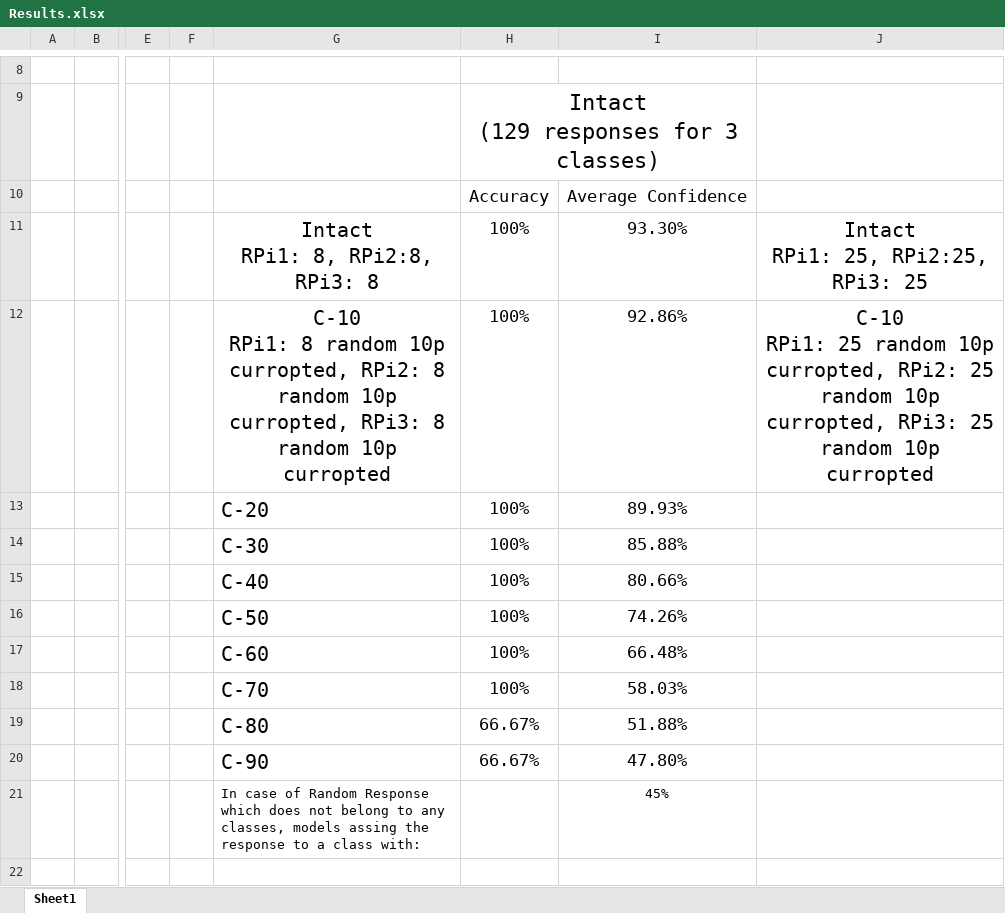
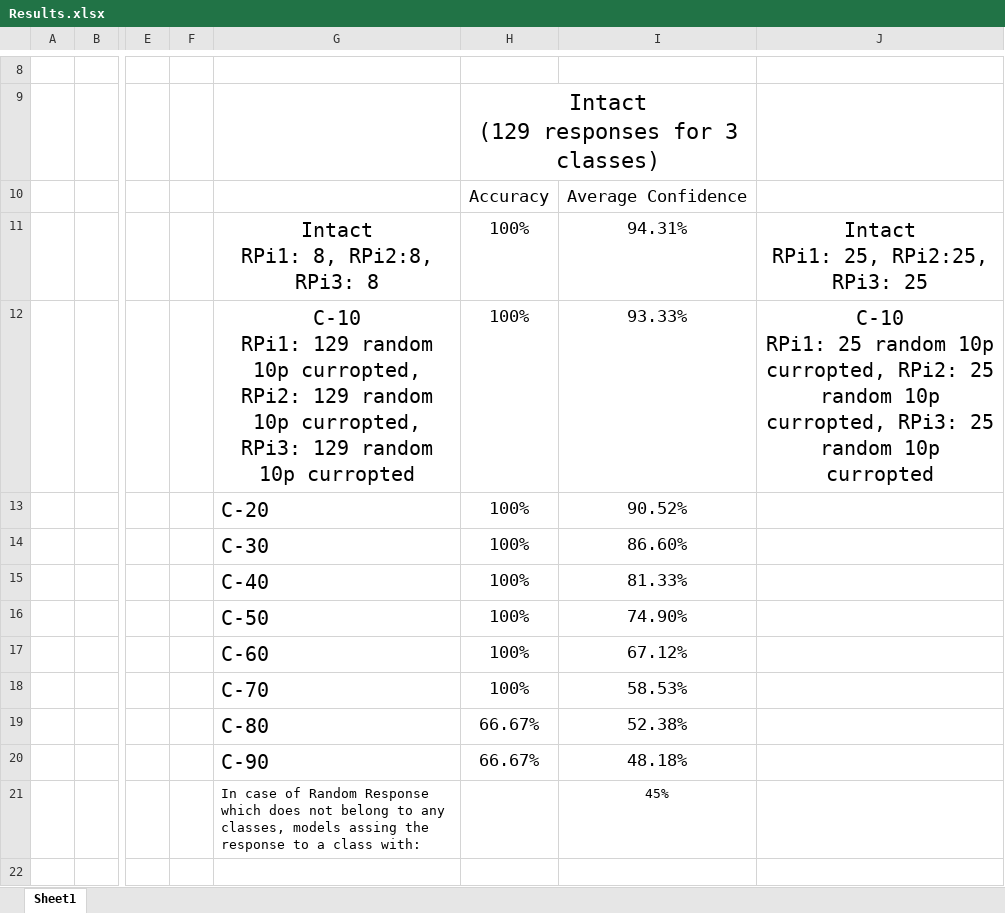
Before and after one commit to moeIsAwesome/puf-auth-ml, an Excel workbook: reports/Results.xlsx, sheet Sheet1, drawn as a sheet; only a part is shown, gaps mark what is left out; values as stored, in another font and other column widths than the file's, no borders; charts and pictures not drawn; ↵ is a line break in a cell; the diff names each change by its address in the sheet, - before the commit and + after, or states it on an @@ line.

```diff
--- a/reports/Results.xlsx (sheet Sheet1)
+++ b/reports/Results.xlsx (sheet Sheet1)
-I11: 93.30%
+I11: 94.31%
-G12: C-10 ↵ RPi1: 8 random 10p curropted, RPi2: 8 random 10p curropted, RPi3: 8 random 10p…
+G12: C-10 ↵ RPi1: 129 random 10p curropted, RPi2: 129 random 10p curropted, RPi3: 129 random 10p…
-I12: 92.86%
+I12: 93.33%
-I13: 89.93%
+I13: 90.52%
-I14: 85.88%
+I14: 86.60%
-I15: 80.66%
+I15: 81.33%
-I16: 74.26%
+I16: 74.90%
-I17: 66.48%
+I17: 67.12%
-I18: 58.03%
+I18: 58.53%
-I19: 51.88%
+I19: 52.38%
-I20: 47.80%
+I20: 48.18%
```
Also changed, not shown: 52 other files.
